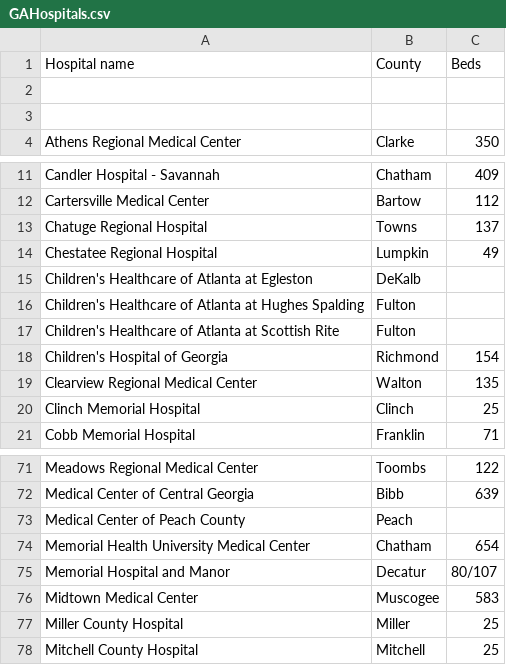
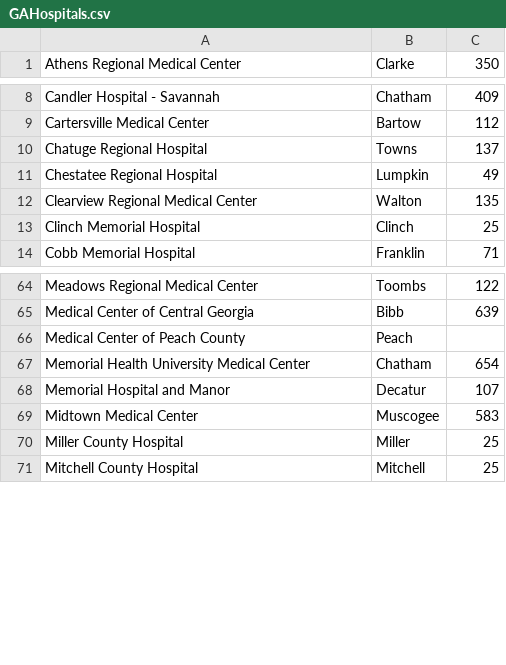
Before and after one commit to seungkwanbaek/GeorgiaOpioid, a CSV file: GAHospitals.csv, drawn as a sheet; only a part is shown, gaps mark what is left out; the diff covers the shown part only.

Commit message:
fix the hospitals

```diff
--- a/GAHospitals.csv
+++ b/GAHospitals.csv
@@ -1,4 +1 @@
-Hospital name,County,Beds
-,,
-,,
 Athens Regional Medical Center,Clarke,350
@@ -14,6 +11,2 @@ Chatuge Regional Hospital,Towns,137
 Chestatee Regional Hospital,Lumpkin,49
-Children's Healthcare of Atlanta at Egleston,DeKalb,
-Children's Healthcare of Atlanta at Hughes Spalding,Fulton,
-Children's Healthcare of Atlanta at Scottish Rite,Fulton,
-Children's Hospital of Georgia,Richmond,154
 Clearview Regional Medical Center,Walton,135
@@ -74,3 +67,3 @@ Medical Center of Peach County,Peach,
 Memorial Health University Medical Center,Chatham,654
-Memorial Hospital and Manor,Decatur,80/107
+Memorial Hospital and Manor,Decatur,107
 Midtown Medical Center,Muscogee,583
```
Also changed, not shown: 49 added rows elsewhere in this file, 1 other file.
